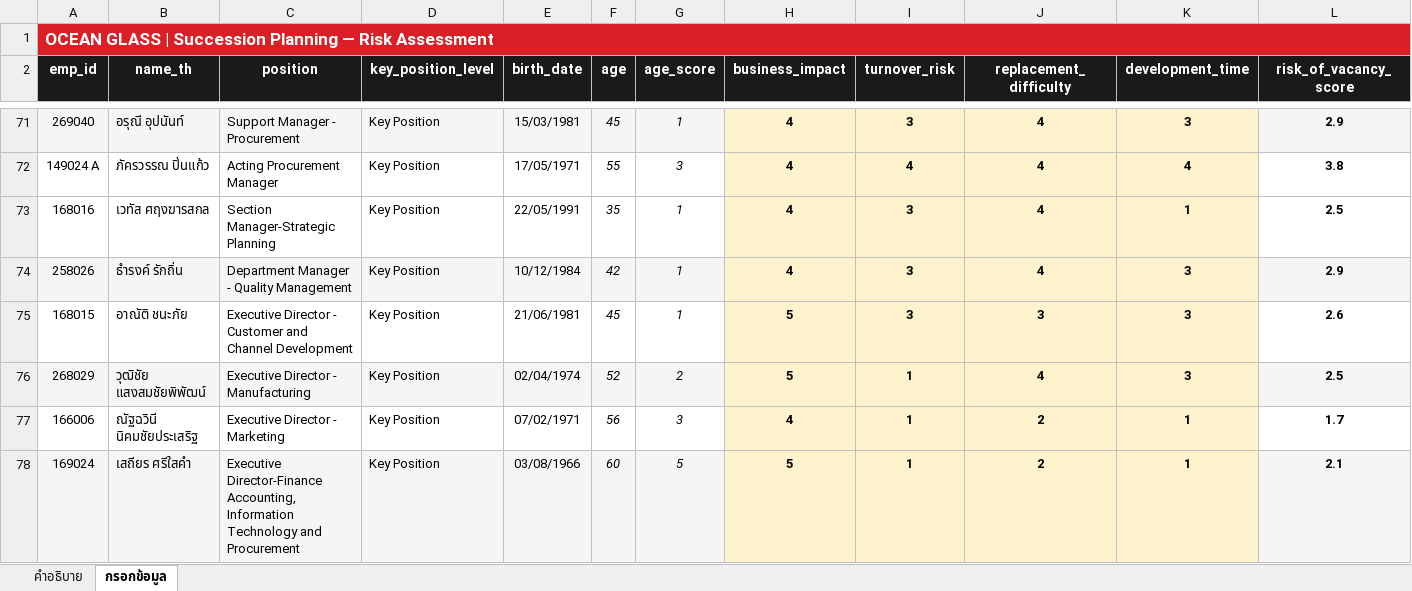
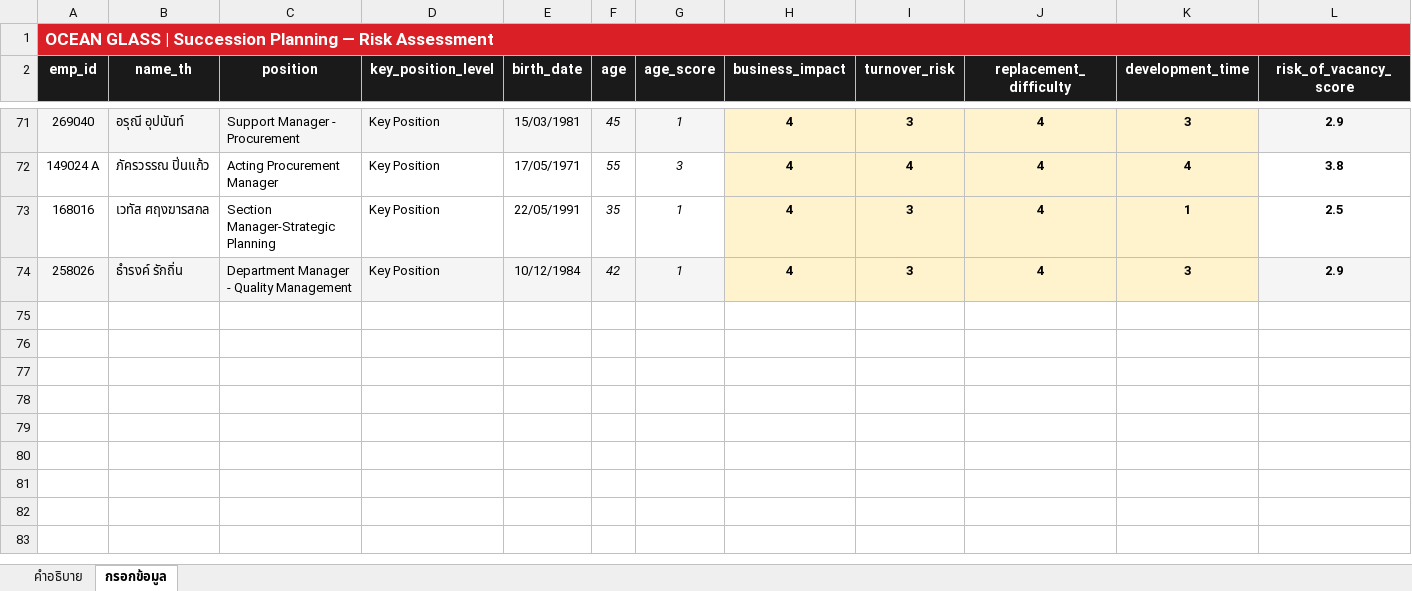
Before and after one commit to pkllimsurat-dotcom/oceanglass-orgchart, an Excel workbook: succession.xlsx, sheet กรอกข้อมูล, drawn as a sheet; only a part is shown, gaps mark what is left out; values as stored, in another font and other column widths than the file's, no borders; rows hold the shown columns only; the diff names each change by its address in the sheet, - before the commit and + after, or states it on an @@ line.

Commit message:
Add files via upload

```diff
--- a/succession.xlsx (sheet กรอกข้อมูล)
+++ b/succession.xlsx (sheet กรอกข้อมูล)
-row 75: 168015 | อาณัติ ชนะภัย | Executive Director - Customer and Channel Development | Key Position | 21/06/1981 | 45 | 1 | 5 | 3 | 3 | 3 | 2.6
-row 76: 268029 | วุฒิชัย แสงสมชัยพิพัฒน์ | Executive Director - Manufacturing | Key Position | 02/04/1974 | 52 | 2 | 5 | 1 | 4 | 3 | 2.5
-row 77: 166006 | ณัฐฉวินี นิคมชัยประเสริฐ | Executive Director - Marketing | Key Position | 07/02/1971 | 56 | 3 | 4 | 1 | 2 | 1 | 1.7
-row 78: 169024 | เสถียร ศรีใสคำ | Executive Director-Finance Accounting, Information Technology and Procurement | Key Position | 03/08/1966 | 60 | 5 | 5 | 1 | 2 | 1 | 2.1
```
